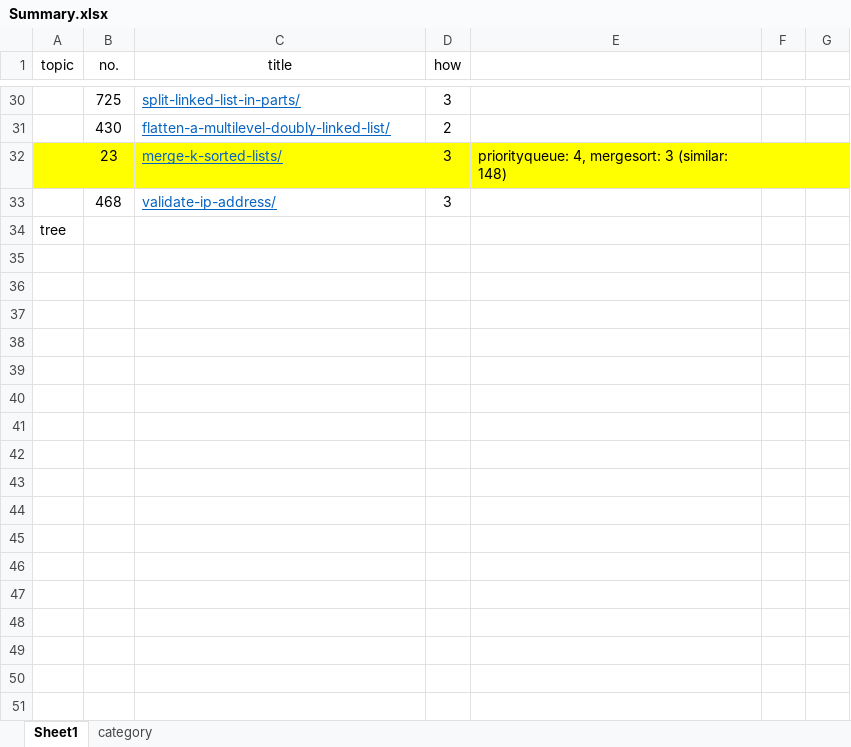
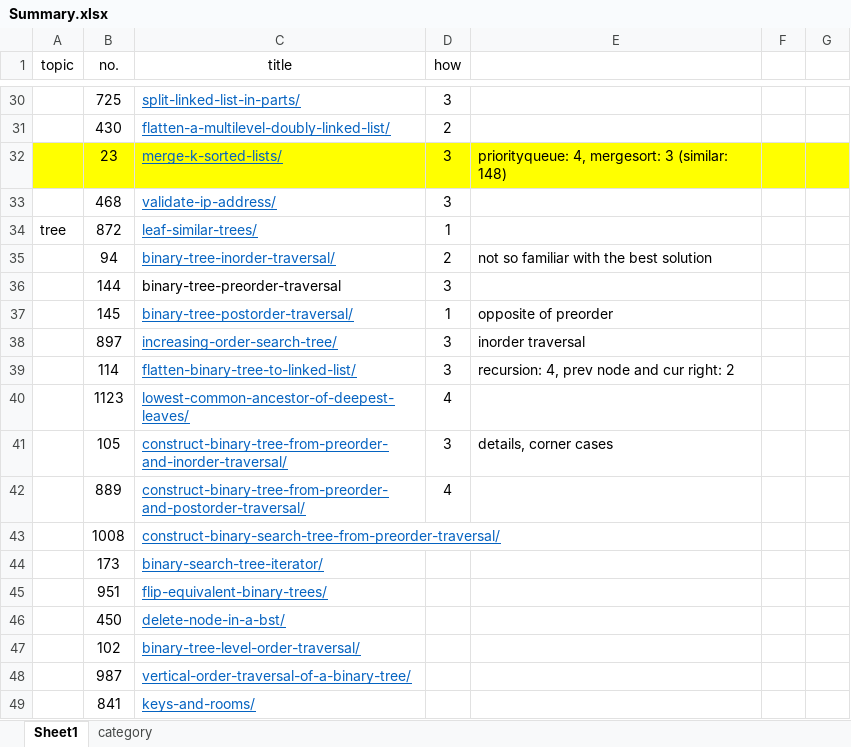
Before and after one commit to tyqi11/leetcode, an Excel workbook: Summary.xlsx, sheet Sheet1, drawn as a sheet; only a part is shown, gaps mark what is left out; values as stored, in another font and other column widths than the file's, no borders; conditional formats not drawn; removed rows and columns are numbered as before the commit, all else as after; the diff names each change by its address in the sheet, - before the commit and + after, or states it on an @@ line.

```diff
--- a/Summary.xlsx (sheet Sheet1)
+++ b/Summary.xlsx (sheet Sheet1)
-row 34: tree
+row 34: tree | 872 | leaf-similar-trees/ | 1
+row 35:  | 94 | binary-tree-inorder-traversal/ | 2 | not so familiar with the best solution
+row 36:  | 144 | binary-tree-preorder-traversal | 3
+row 37:  | 145 | binary-tree-postorder-traversal/ | 1 | opposite of preorder
+row 38:  | 897 | increasing-order-search-tree/ | 3 | inorder traversal
+row 39:  | 114 | flatten-binary-tree-to-linked-list/ | 3 | recursion: 4, prev node and cur right: 2
+row 40:  | 1123 | lowest-common-ancestor-of-deepest-leaves/ | 4
+row 41:  | 105 | construct-binary-tree-from-preorder-and-inorder-traversal/ | 3 | details, corner cases
+row 42:  | 889 | construct-binary-tree-from-preorder-and-postorder-traversal/ | 4
+row 43:  | 1008 | construct-binary-search-tree-from-preorder-traversal/
+row 44:  | 173 | binary-search-tree-iterator/
+row 45:  | 951 | flip-equivalent-binary-trees/
+row 46:  | 450 | delete-node-in-a-bst/
+row 47:  | 102 | binary-tree-level-order-traversal/
+row 48:  | 987 | vertical-order-traversal-of-a-binary-tree/
+row 49:  | 841 | keys-and-rooms/
```
Also changed, not shown: 1 other file.
